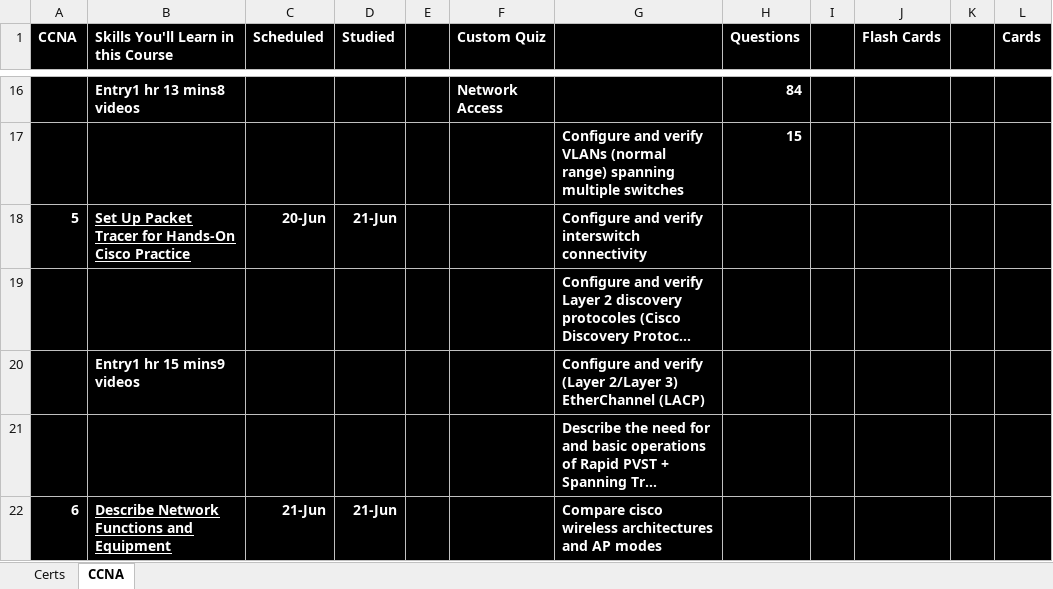
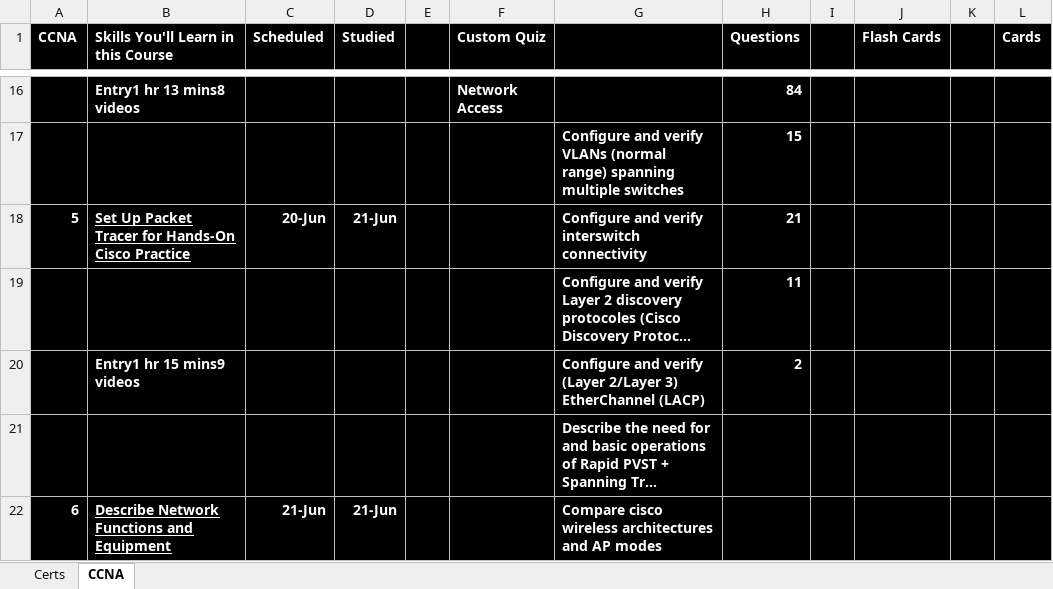
Before and after one commit to netdevmike/Certifications, an Excel workbook: Certifications_Schedule.xlsx, sheet CCNA, drawn as a sheet; only a part is shown, gaps mark what is left out; long unchanged cells end in …; values as stored, in another font and other column widths than the file's, no borders; the diff names each change by its address in the sheet, - before the commit and + after, or states it on an @@ line.

Commit message:
Update Certifications_Schedule.xlsx

```diff
--- a/Certifications_Schedule.xlsx (sheet CCNA)
+++ b/Certifications_Schedule.xlsx (sheet CCNA)
-H18 (Questions): (empty)
+H18 (Questions): 21
-H19 (Questions): (empty)
+H19 (Questions): 11
-H20 (Questions): (empty)
+H20 (Questions): 2
```
